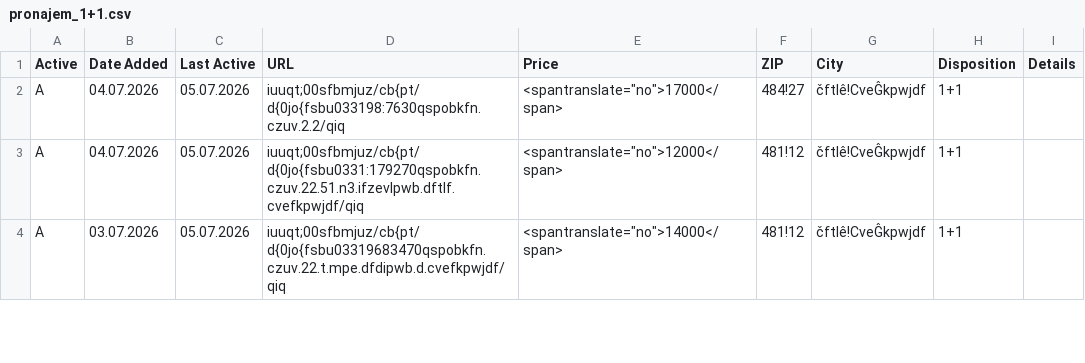
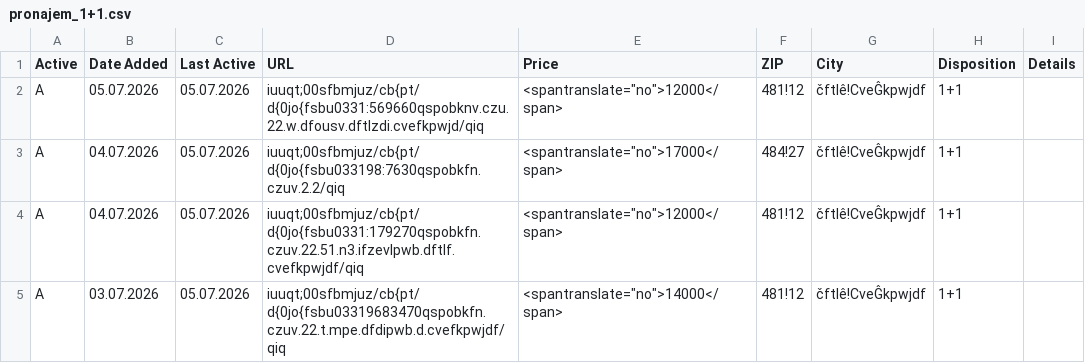
Before and after one commit to zahapat/real-watchdog, a CSV file: database/pronajem_1+1.csv, drawn as a sheet; only a part is shown; the diff names each change by its address in the sheet, - before the commit and + after, or states it on an @@ line.

Commit message:
[refactor]: Update database via automated action

```diff
--- a/database/pronajem_1+1.csv
+++ b/database/pronajem_1+1.csv
+row 2: A | 05.07.2026 | 05.07.2026 | iuuqt;00sfbmjuz/cb{pt/d{0jo{fsbu0331:569660qspobknv.czu.22.w.dfousv.dftlzdi.cvefkpwjd/qiq | <spantranslate="no">12000</span> | 481!12 | čftlê!CveĜkpwjdf | 1+1
```
